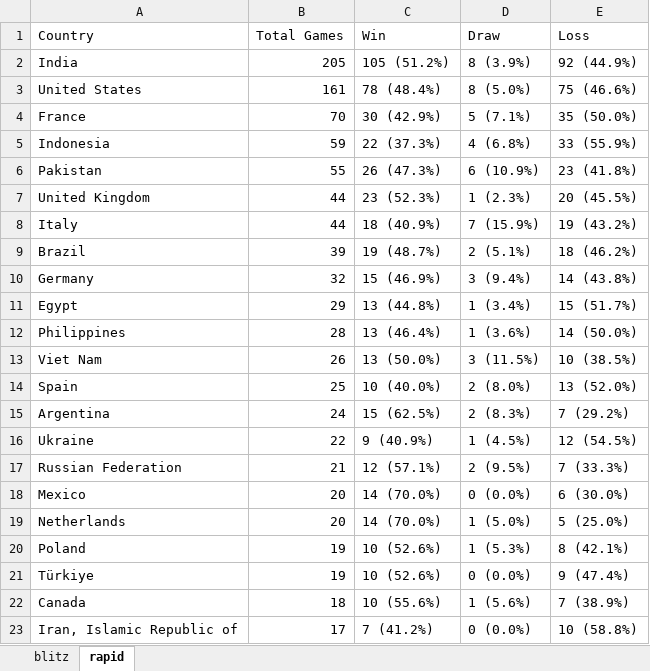
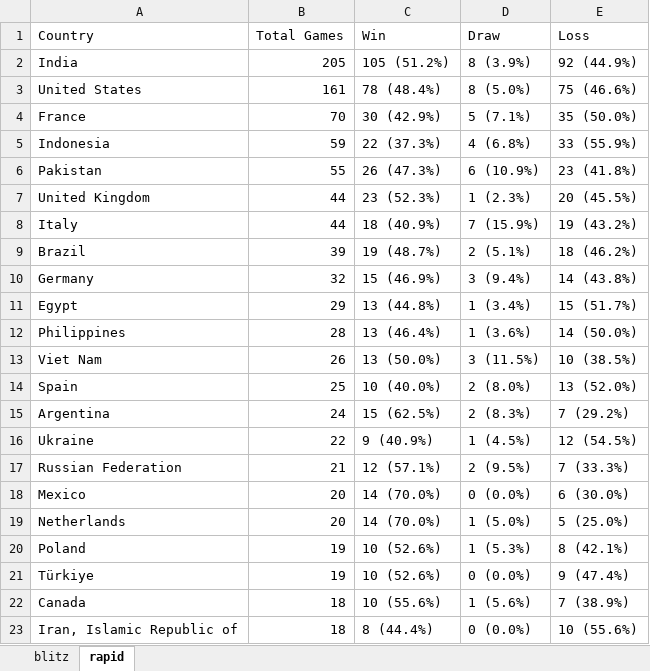
Before and after one commit to DaniyalAtiq9/chess_analytics_bot, an Excel workbook: data/country_outcome_tables.xlsx, sheet rapid, drawn as a sheet; values as stored, in another font and other column widths than the file's, no borders; the diff names each change by its address in the sheet, - before the commit and + after, or states it on an @@ line.

```diff
--- a/data/country_outcome_tables.xlsx (sheet rapid)
+++ b/data/country_outcome_tables.xlsx (sheet rapid)
-B23 (Total Games): 17
+B23 (Total Games): 18
-C23 (Win): 7 (41.2%)
+C23 (Win): 8 (44.4%)
-E23 (Loss): 10 (58.8%)
+E23 (Loss): 10 (55.6%)
```
Also changed, not shown: sheet blitz, 11 other files.
